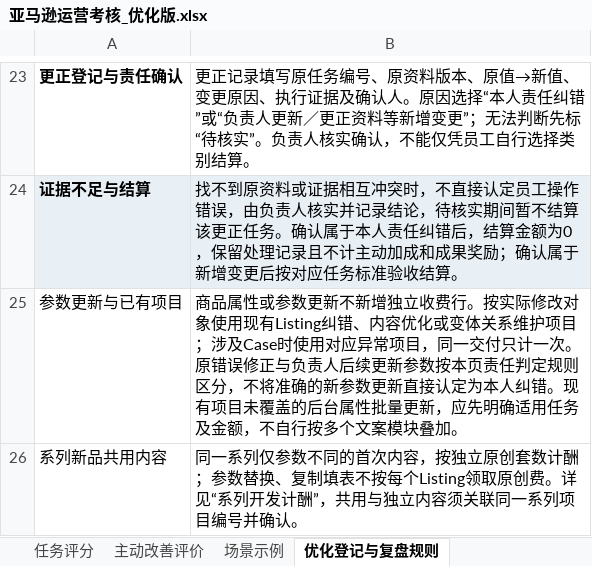
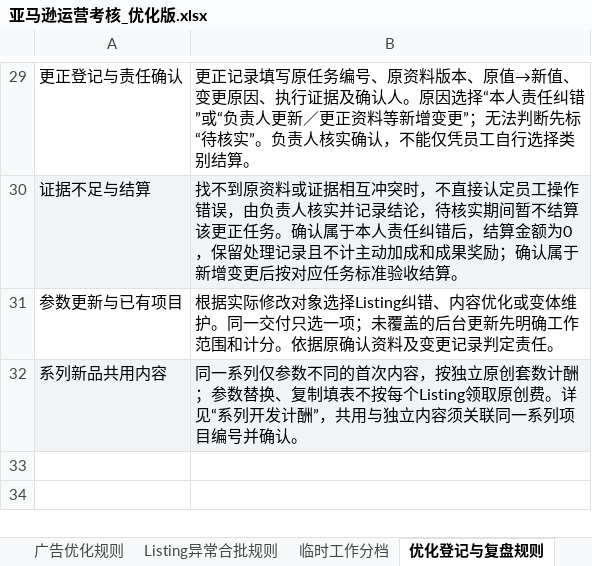
Before and after one commit to joyfay/hello-world, an Excel workbook: 亚马逊运营考核_优化版.xlsx, sheet 优化登记与复盘规则, drawn as a sheet; only a part is shown, gaps mark what is left out; values as stored, in another font and other column widths than the file's, no borders; table styles not drawn; addresses are those after the commit; the diff covers the shown part only; the diff names each change by its address in the sheet, - before the commit and + after, or states it on an @@ line.

```diff
--- a/亚马逊运营考核_优化版.xlsx (sheet 优化登记与复盘规则)
+++ b/亚马逊运营考核_优化版.xlsx (sheet 优化登记与复盘规则)
+sheet tab: 广告优化规则
+sheet tab: Listing异常合批规则
-A29:A30 bold: on
+A29:A30 bold: off
-B31: 商品属性或参数更新不新增独立收费行。按实际修改对象使用现有Listing纠错、内容优化或变体关系维护项目；涉及Case时使用对应异常项目，同一交付只计一次。原错误修正与负责人后续更新参数按本页责任判定规则区分，不将准确的新参数更新直接认定为本人纠错。现有项目未覆盖的后台属性批量更新，应先明确适用任务及金额，不自行按多个文案模块叠加。
+B31: 根据实际修改对象选择Listing纠错、内容优化或变体维护。同一交付只选一项；未覆盖的后台更新先明确工作范围和计分。依据原确认资料及变更记录判定责任。
-A32:B32 fill: none
+A32:B32 fill: #F0F4F7
```
Also changed, not shown: 6 added rows, 10 edited cells and cell formats elsewhere in this sheet, sheet 场景示例, sheet 任务评分, sheet 运营工作明细, sheet 主动改善评价, sheet 临时工作分档, sheet 系列开发计酬, 2 more sheets, other sheet tabs.
